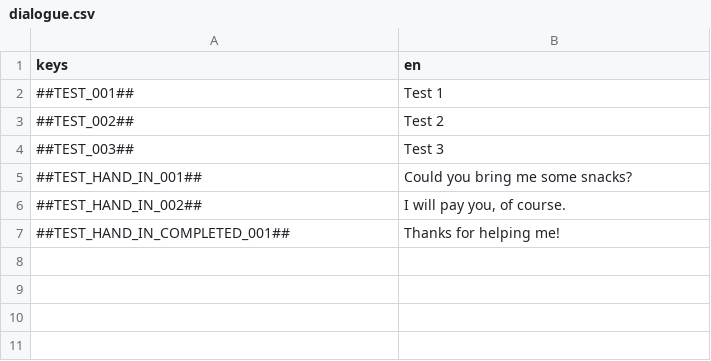
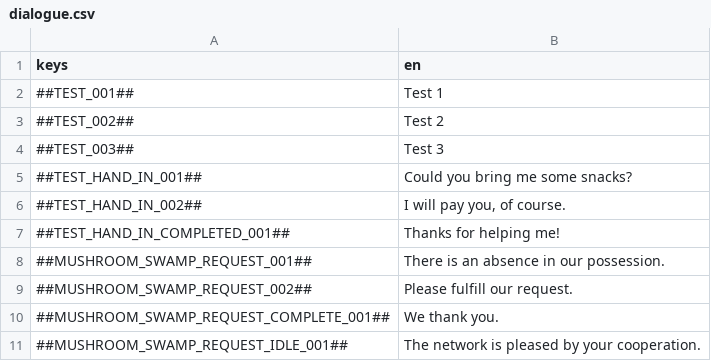
Before and after one commit to flawlesshappiness/FroggyFocus, a CSV file: froggyfocus/Dialogue/dialogue.csv, drawn as a sheet.

Commit message:
Added MushroomGuy npc

```diff
--- a/froggyfocus/Dialogue/dialogue.csv
+++ b/froggyfocus/Dialogue/dialogue.csv
@@ -7 +7,5 @@ keys;en
 ##TEST_HAND_IN_COMPLETED_001##;Thanks for helping me!
+##MUSHROOM_SWAMP_REQUEST_001##;There is an absence in our possession.
+##MUSHROOM_SWAMP_REQUEST_002##;Please fulfill our request.
+##MUSHROOM_SWAMP_REQUEST_COMPLETE_001##;We thank you.
+##MUSHROOM_SWAMP_REQUEST_IDLE_001##;The network is pleased by your cooperation.
```
Also changed, not shown: 7 other files.
